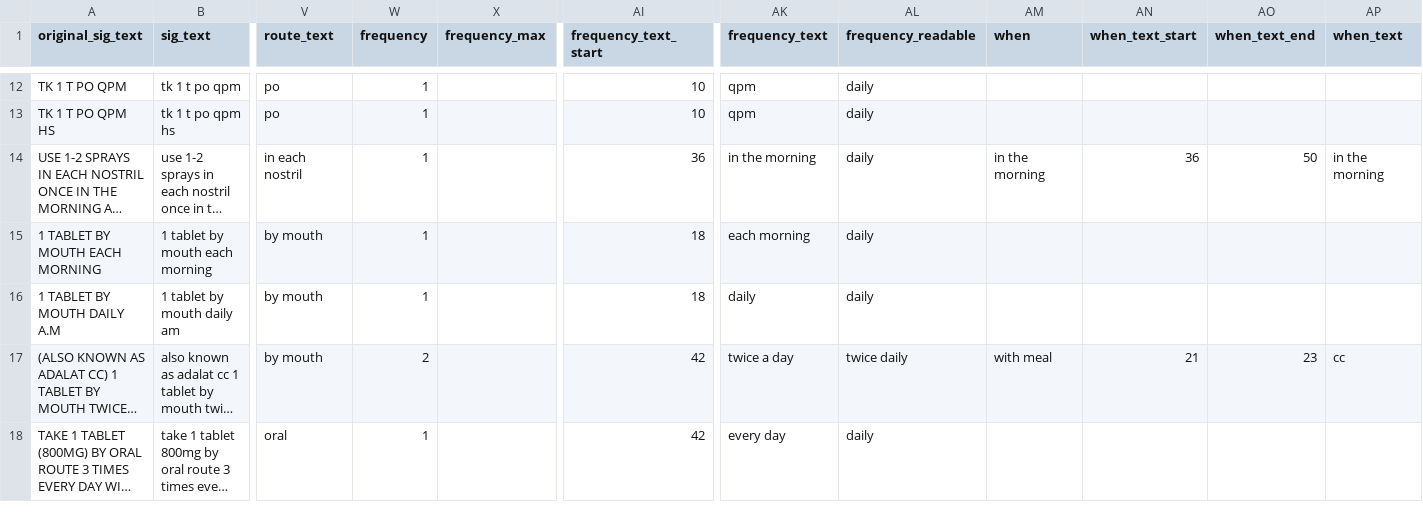
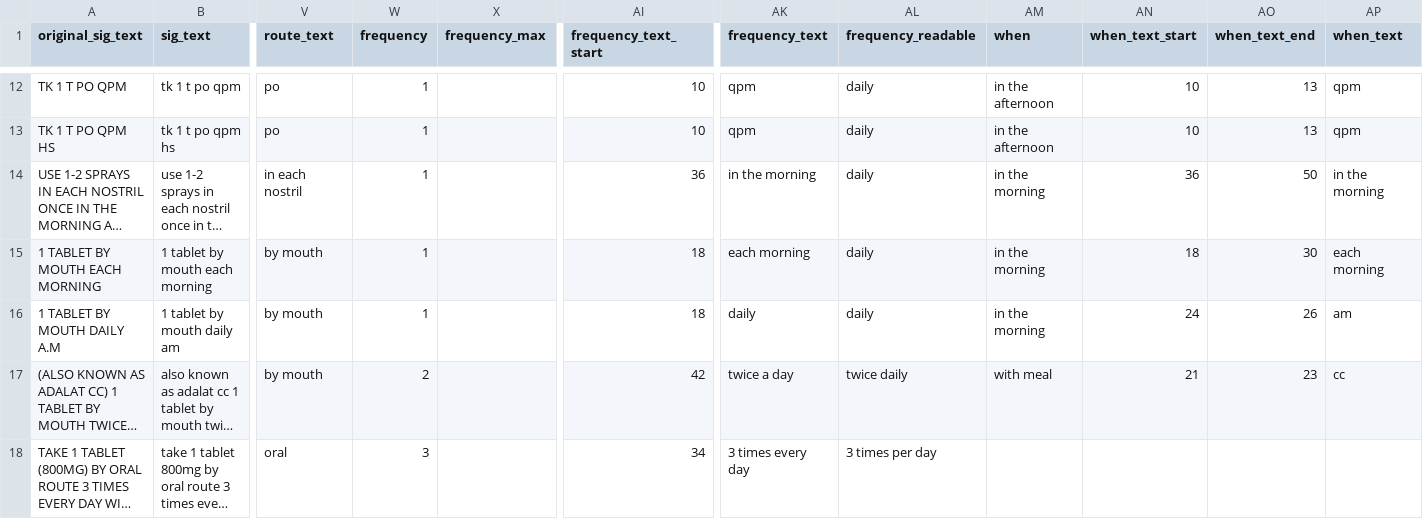
Before and after one commit to jrlegrand/parserx, a CSV file: parsers/csv/output/wrong_frequency_parsed.csv, drawn as a sheet; only a part is shown, gaps mark what is left out; long unchanged cells end in …; the diff covers the shown part only; the diff names each change by its address in the sheet, - before the commit and + after, or states it on an @@ line.

```diff
--- a/parsers/csv/output/wrong_frequency_parsed.csv
+++ b/parsers/csv/output/wrong_frequency_parsed.csv
-AM12:AM13 (when): (empty)
+AM12:AM13 (when): in the afternoon
-AN12:AN13 (when_text_start): (empty)
+AN12:AN13 (when_text_start): 10
-AO12:AO13 (when_text_end): (empty)
+AO12:AO13 (when_text_end): 13
-AP12:AP13 (when_text): (empty)
+AP12:AP13 (when_text): qpm
-AM15:AM16 (when): (empty)
+AM15:AM16 (when): in the morning
-AN15 (when_text_start): (empty)
+AN15 (when_text_start): 18
-AO15 (when_text_end): (empty)
+AO15 (when_text_end): 30
-AP15 (when_text): (empty)
+AP15 (when_text): each morning
-AN16 (when_text_start): (empty)
+AN16 (when_text_start): 24
-AO16 (when_text_end): (empty)
+AO16 (when_text_end): 26
-AP16 (when_text): (empty)
+AP16 (when_text): am
-W18 (frequency): 1
+W18 (frequency): 3
-AI18 (frequency_text_start): 42
+AI18 (frequency_text_start): 34
-AK18 (frequency_text): every day
+AK18 (frequency_text): 3 times every day
-AL18 (frequency_readable): daily
+AL18 (frequency_readable): 3 times per day
```
Also changed, not shown: 36 edited cells elsewhere in this file, parsers/csv/output/wrong_dose_number_parsed.csv, 23 other files.
